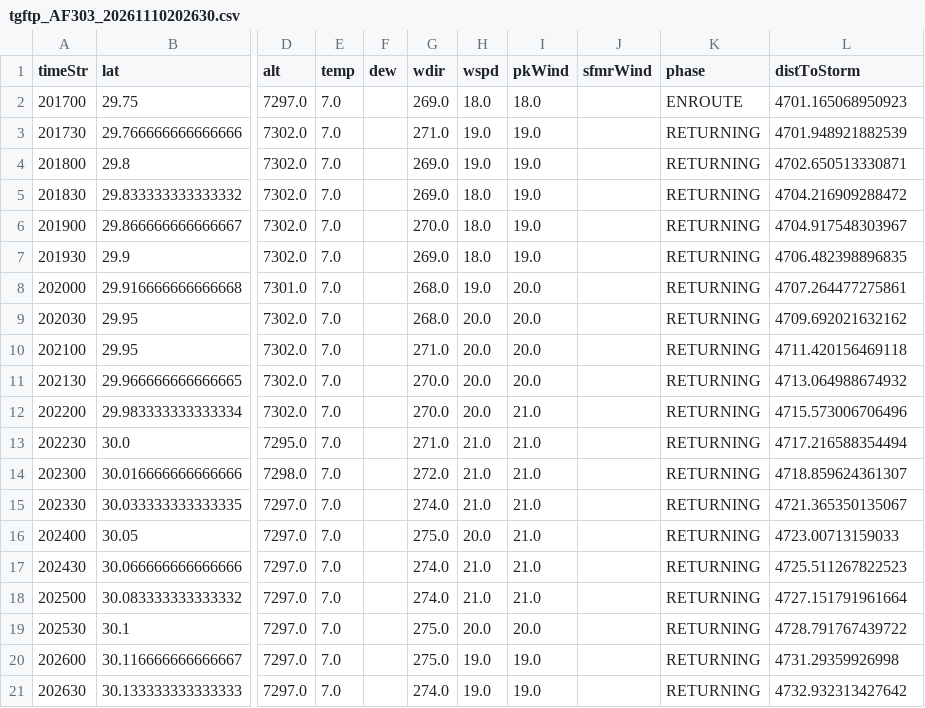
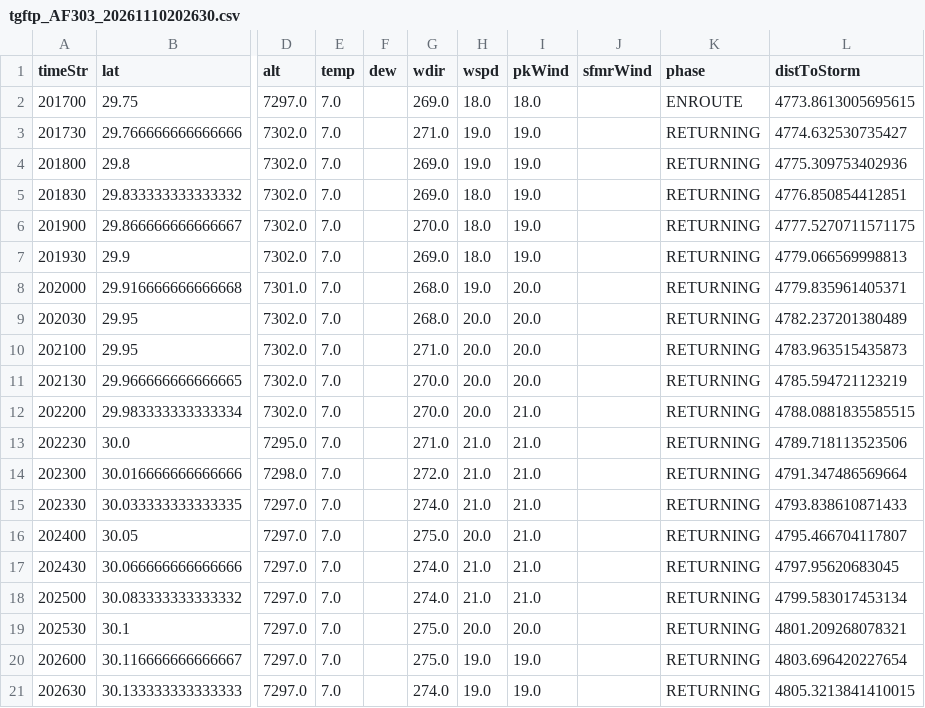
Before and after one commit to EmersonCWX/portfolio, a CSV file: data/recon/tgftp_AF303_20261110202630.csv, drawn as a sheet; only a part is shown, gaps mark what is left out; the diff names each change by its address in the sheet, - before the commit and + after, or states it on an @@ line.

```diff
--- a/data/recon/tgftp_AF303_20261110202630.csv
+++ b/data/recon/tgftp_AF303_20261110202630.csv
-L2 (distToStorm): 4701.165068950923
+L2 (distToStorm): 4773.8613005695615
-L3 (distToStorm): 4701.948921882539
+L3 (distToStorm): 4774.632530735427
-L4 (distToStorm): 4702.650513330871
+L4 (distToStorm): 4775.309753402936
-L5 (distToStorm): 4704.216909288472
+L5 (distToStorm): 4776.850854412851
-L6 (distToStorm): 4704.917548303967
+L6 (distToStorm): 4777.5270711571175
-L7 (distToStorm): 4706.482398896835
+L7 (distToStorm): 4779.066569998813
-L8 (distToStorm): 4707.264477275861
+L8 (distToStorm): 4779.835961405371
-L9 (distToStorm): 4709.692021632162
+L9 (distToStorm): 4782.237201380489
-L10 (distToStorm): 4711.420156469118
+L10 (distToStorm): 4783.963515435873
-L11 (distToStorm): 4713.064988674932
+L11 (distToStorm): 4785.594721123219
-L12 (distToStorm): 4715.573006706496
+L12 (distToStorm): 4788.0881835585515
-L13 (distToStorm): 4717.216588354494
+L13 (distToStorm): 4789.718113523506
-L14 (distToStorm): 4718.859624361307
+L14 (distToStorm): 4791.347486569664
-L15 (distToStorm): 4721.365350135067
+L15 (distToStorm): 4793.838610871433
-L16 (distToStorm): 4723.00713159033
+L16 (distToStorm): 4795.466704117807
-L17 (distToStorm): 4725.511267822523
+L17 (distToStorm): 4797.95620683045
-L18 (distToStorm): 4727.151791961664
+L18 (distToStorm): 4799.583017453134
-L19 (distToStorm): 4728.791767439722
+L19 (distToStorm): 4801.209268078321
-L20 (distToStorm): 4731.29359926998
+L20 (distToStorm): 4803.696420227654
-L21 (distToStorm): 4732.932313427642
+L21 (distToStorm): 4805.3213841410015
```
Also changed, not shown: 2 other files.
